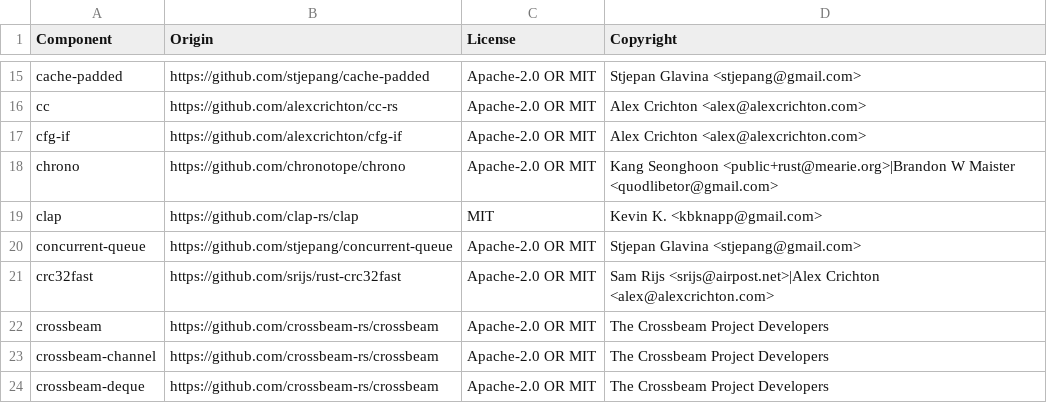
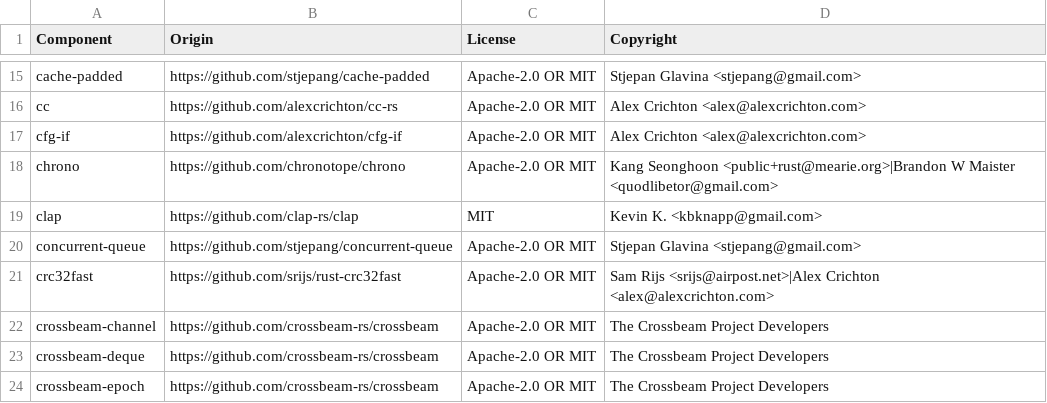
Before and after one commit to DataDog/glommio, a CSV file: LICENSE-3rdparty.csv, drawn as a sheet; only a part is shown, gaps mark what is left out; the shorter side is filled out with more unchanged rows; the diff names each change by its address in the sheet, - before the commit and + after, or states it on an @@ line.

Commit message:
bad commit that should trigger CI

```diff
--- a/LICENSE-3rdparty.csv
+++ b/LICENSE-3rdparty.csv
-row 22: crossbeam | https://github.com/crossbeam-rs/crossbeam | Apache-2.0 OR MIT | The Crossbeam Project Developers
```
